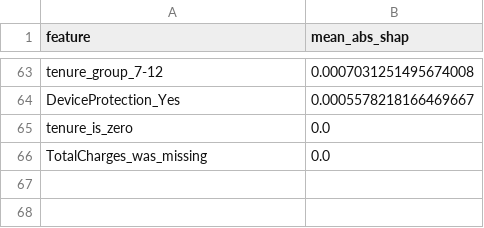
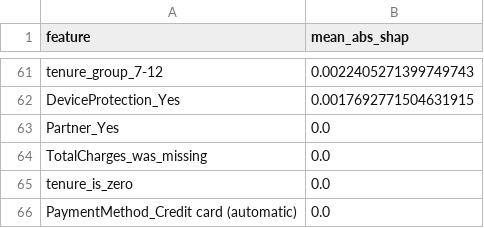
Before and after one commit to matigold22/Final_Predictiva, a CSV file: outputs/feature_importance_shap.csv, drawn as a sheet; only a part is shown, gaps mark what is left out; addresses are those after the commit; the diff covers the shown part only; the diff names each change by its address in the sheet, - before the commit and + after, or states it on an @@ line.

```diff
--- a/outputs/feature_importance_shap.csv
+++ b/outputs/feature_importance_shap.csv
-B61 (mean_abs_shap): 0.0007031251495674008
+B61 (mean_abs_shap): 0.0022405271399749743
-B62 (mean_abs_shap): 0.0005578218166469667
+B62 (mean_abs_shap): 0.0017692771504631915
+row 63: Partner_Yes | 0.0
+row 64: TotalCharges_was_missing | 0.0
-A66 (feature): TotalCharges_was_missing
+A66 (feature): PaymentMethod_Credit card (automatic)
```
Also changed, not shown: 38 added rows, 40 removed rows and 21 edited cells elsewhere in this file, outputs/feature_importance.csv, outputs/feature_importance_permutation_f2.csv, 13 other files.
